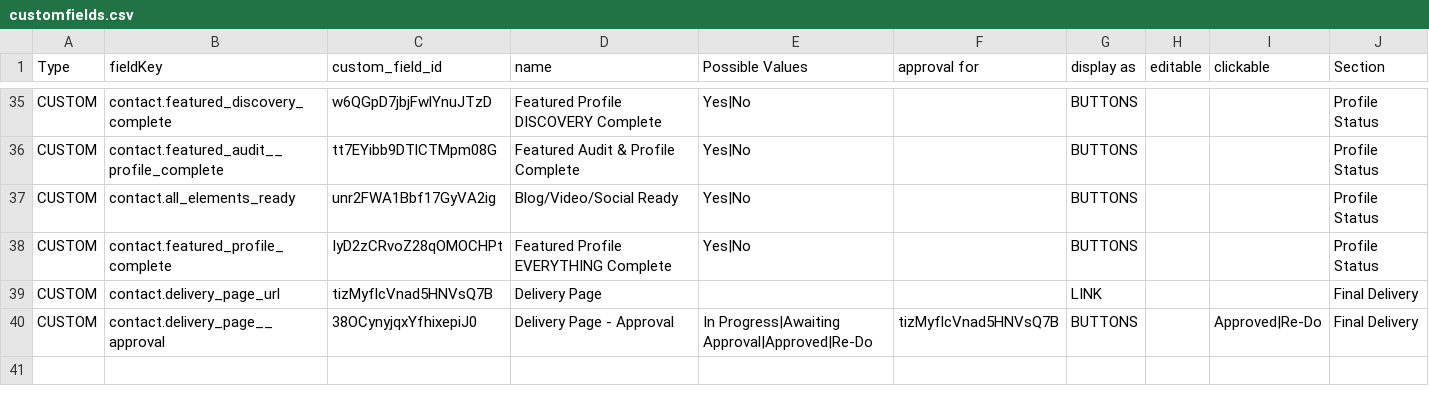
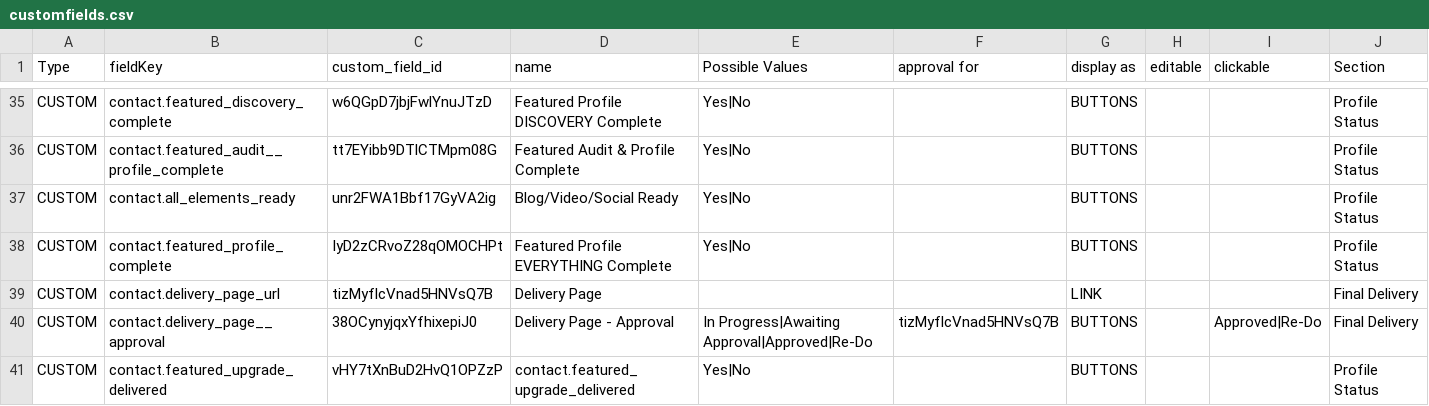
Before and after one commit to karatechopping/buylocal-all-approvals, a CSV file: customfields/customfields.csv, drawn as a sheet; only a part is shown, gaps mark what is left out; the diff names each change by its address in the sheet, - before the commit and + after, or states it on an @@ line.

Commit message:
csv change

```diff
--- a/customfields/customfields.csv
+++ b/customfields/customfields.csv
+row 41: CUSTOM | contact.featured_upgrade_delivered | vHY7tXnBuD2HvQ1OPZzP | contact.featured_upgrade_delivered | Yes|No |  | BUTTONS |  |  | Profile Status
```
